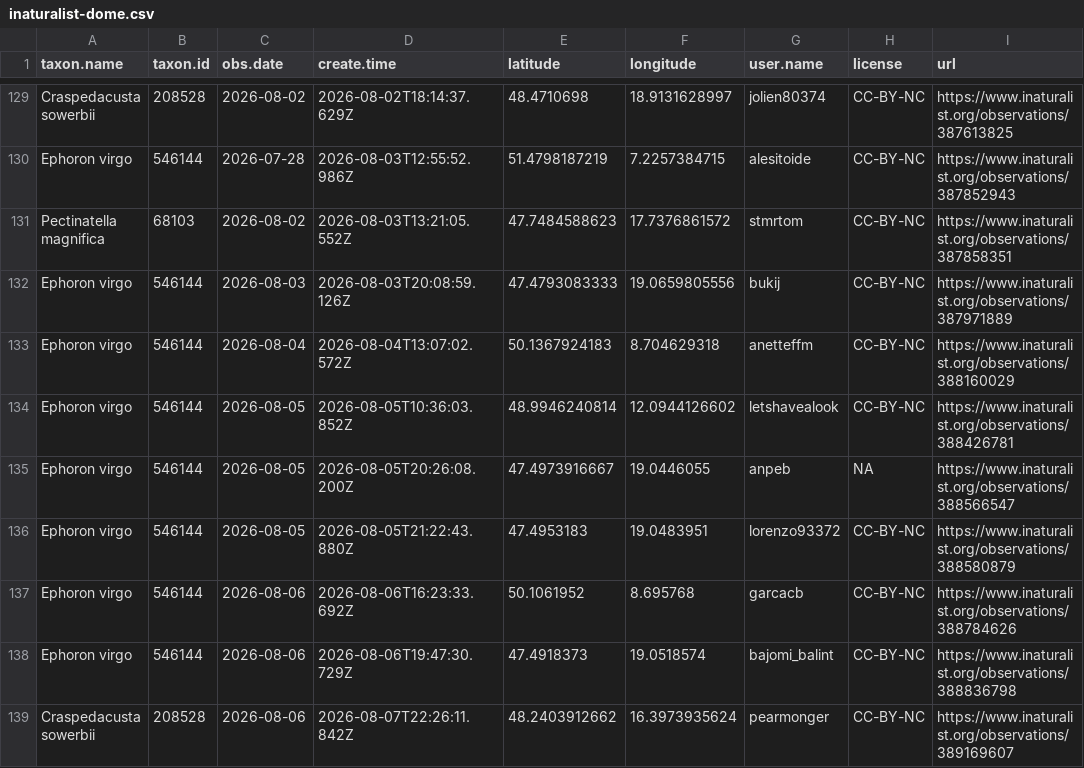
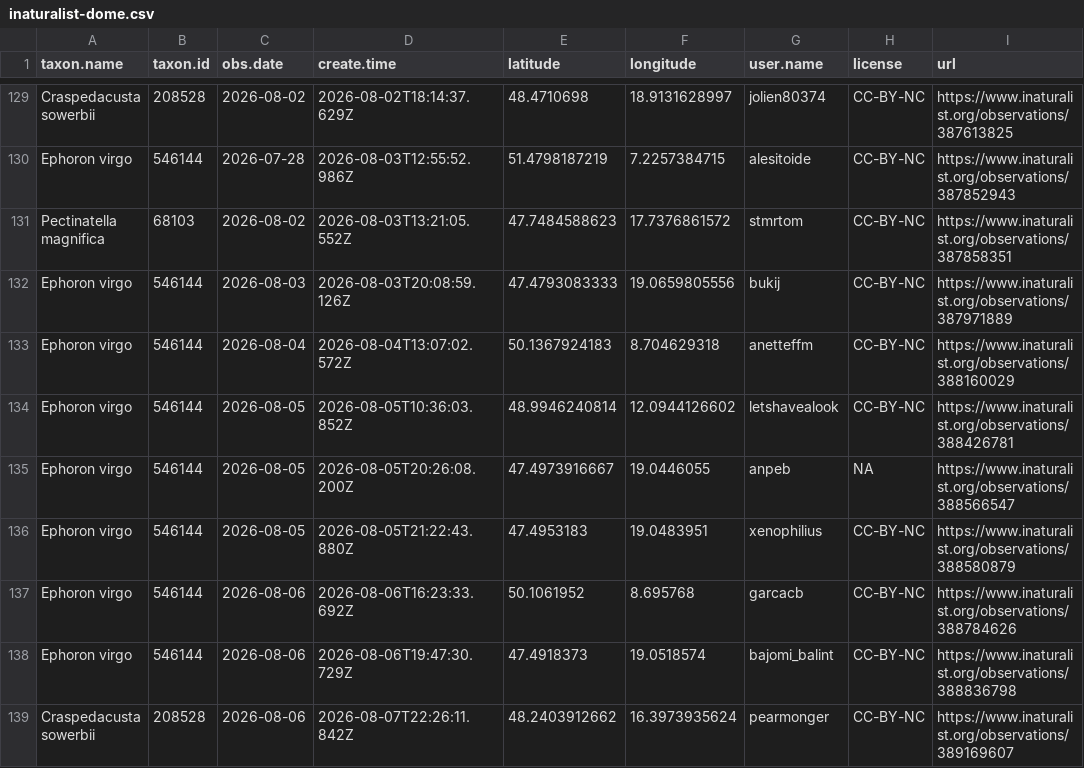
Before and after one commit to adam-egri/dome, a CSV file: inaturalist-dome.csv, drawn as a sheet; only a part is shown, gaps mark what is left out.

Commit message:
scheduled commit

```diff
--- a/inaturalist-dome.csv
+++ b/inaturalist-dome.csv
@@ -135,3 +135,3 @@ Ephoron virgo,546144,2026-08-05,2026-08-05T10:36:03.852Z,48.9946240814,12.094412
 Ephoron virgo,546144,2026-08-05,2026-08-05T20:26:08.200Z,47.4973916667,19.0446055,anpeb,NA,https://www.inaturalist.org/observations/388566547
-Ephoron virgo,546144,2026-08-05,2026-08-05T21:22:43.880Z,47.4953183,19.0483951,lorenzo93372,CC-BY-NC,https://www.inaturalist.org/observations/388580879
+Ephoron virgo,546144,2026-08-05,2026-08-05T21:22:43.880Z,47.4953183,19.0483951,xenophilius,CC-BY-NC,https://www.inaturalist.org/observations/388580879
 Ephoron virgo,546144,2026-08-06,2026-08-06T16:23:33.692Z,50.1061952,8.695768,garcacb,CC-BY-NC,https://www.inaturalist.org/observations/388784626
```
